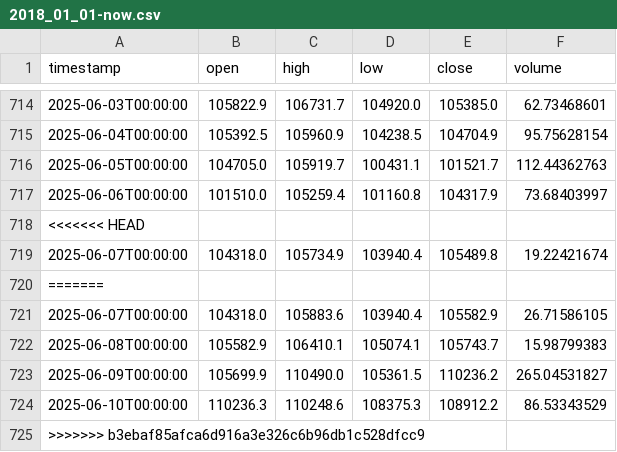
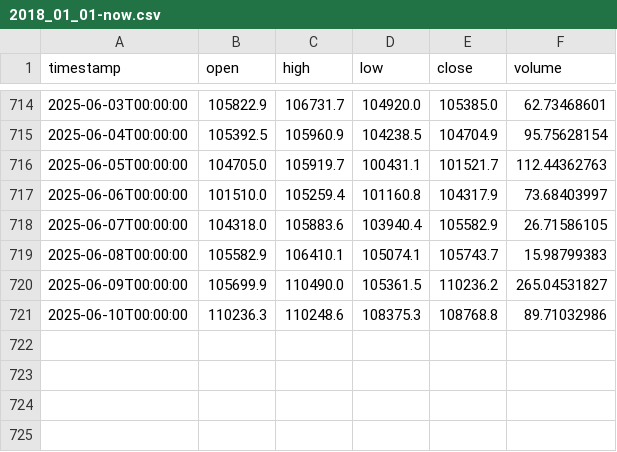
Before and after one commit to MakarZakharov/CryptoTrade, a CSV file: data/Kraken/BTCUSDT/1d/2018_01_01-now.csv, drawn as a sheet; only a part is shown, gaps mark what is left out.

```diff
--- a/data/Kraken/BTCUSDT/1d/2018_01_01-now.csv
+++ b/data/Kraken/BTCUSDT/1d/2018_01_01-now.csv
@@ -717,5 +717,2 @@ timestamp,open,high,low,close,volume
 2025-06-06T00:00:00,101510.0,105259.4,101160.8,104317.9,73.68403997
-<<<<<<< HEAD
-2025-06-07T00:00:00,104318.0,105734.9,103940.4,105489.8,19.22421674
-=======
 2025-06-07T00:00:00,104318.0,105883.6,103940.4,105582.9,26.71586105
@@ -723,3 +720,2 @@ timestamp,open,high,low,close,volume
 2025-06-09T00:00:00,105699.9,110490.0,105361.5,110236.2,265.04531827
-2025-06-10T00:00:00,110236.3,110248.6,108375.3,108912.2,86.53343529
->>>>>>> b3ebaf85afca6d916a3e326c6b96db1c528dfcc9
+2025-06-10T00:00:00,110236.3,110248.6,108375.3,108768.8,89.71032986
```
Also changed, not shown: 2 other files.
